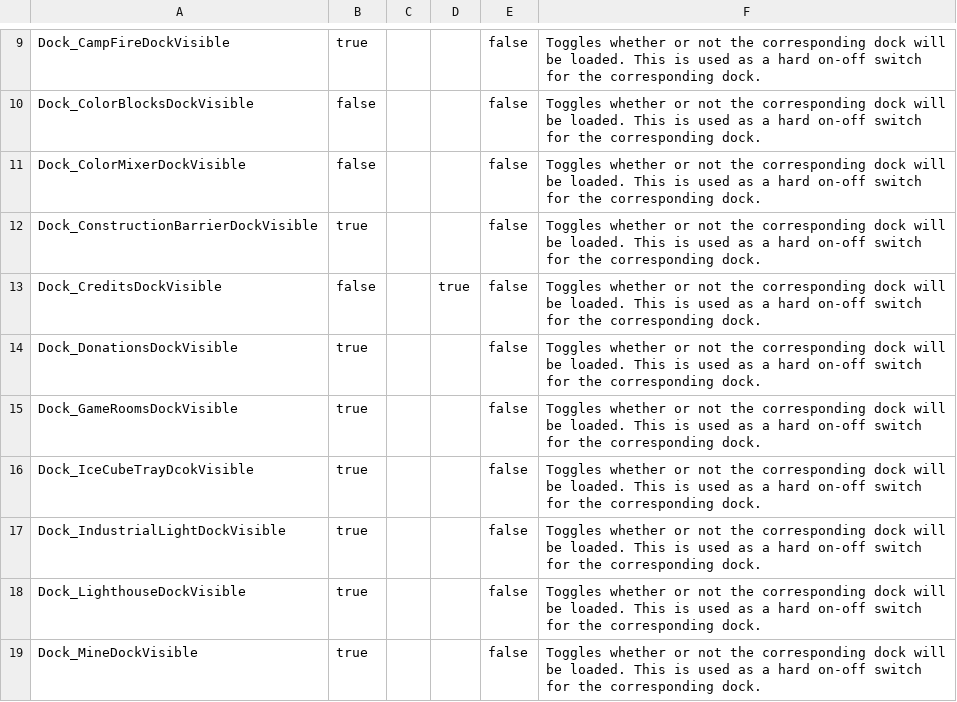
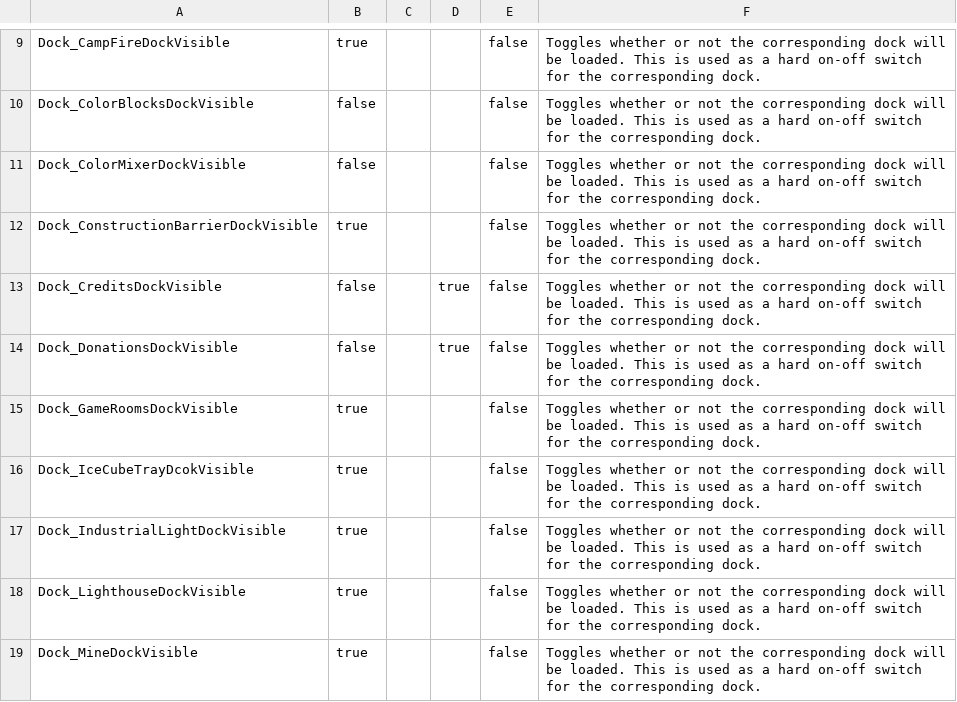
Before and after one commit to BOBDevStudio/RBAP-Flags, a CSV file: FlagsInfo.csv, drawn as a sheet; only a part is shown, gaps mark what is left out.

Commit message:
Updated flag: Dock_DonationsDockVisible
Turns out this dock is also broken as well

```diff
--- a/FlagsInfo.csv
+++ b/FlagsInfo.csv
@@ -13,3 +13,3 @@ Dock_ConstructionBarrierDockVisible,true,,,false,Toggles whether or not the corr
 Dock_CreditsDockVisible,false,,true,false,Toggles whether or not the corresponding dock will be loaded. This is used as a hard on-off switch for the corresponding dock.
-Dock_DonationsDockVisible,true,,,false,Toggles whether or not the corresponding dock will be loaded. This is used as a hard on-off switch for the corresponding dock.
+Dock_DonationsDockVisible,false,,true,false,Toggles whether or not the corresponding dock will be loaded. This is used as a hard on-off switch for the corresponding dock.
 Dock_GameRoomsDockVisible,true,,,false,Toggles whether or not the corresponding dock will be loaded. This is used as a hard on-off switch for the corresponding dock.
```
Also changed, not shown: 3 other files.
